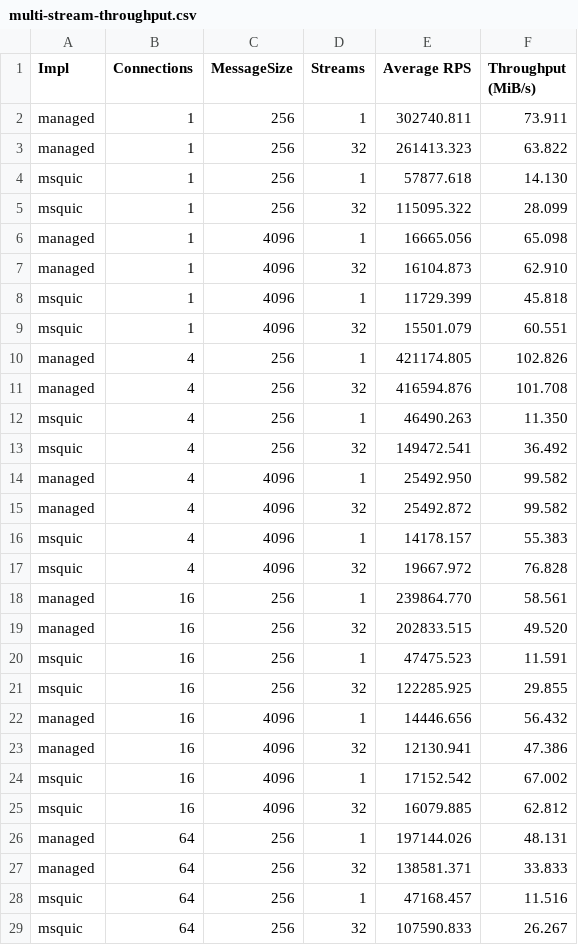
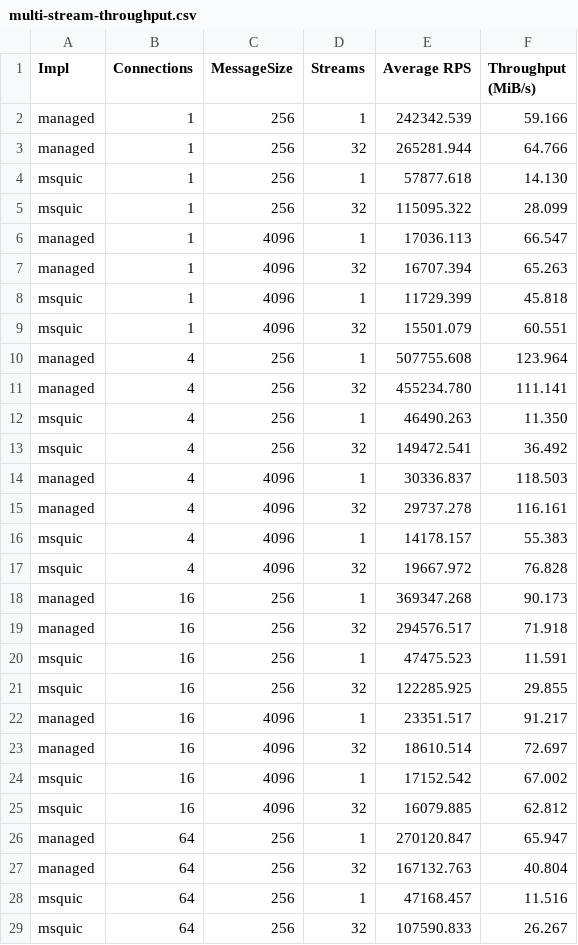
Before and after one commit to rzikm/master-thesis, a CSV file: tex/measurements/multi-stream-throughput.csv, drawn as a sheet; only a part is shown; the diff covers the shown part only.

Commit message:
Redone measurements for managed impl

```diff
--- a/tex/measurements/multi-stream-throughput.csv
+++ b/tex/measurements/multi-stream-throughput.csv
@@ -1,28 +1,28 @@
 "Impl","Connections","MessageSize","Streams","Average RPS","Throughput (MiB/s)"
-"managed","1","256","1","302740.811","73.911"
-"managed","1","256","32","261413.323","63.822"
+"managed","1","256","1","242342.539","59.166"
+"managed","1","256","32","265281.944","64.766"
 "msquic","1","256","1","57877.618","14.130"
 "msquic","1","256","32","115095.322","28.099"
-"managed","1","4096","1","16665.056","65.098"
-"managed","1","4096","32","16104.873","62.910"
+"managed","1","4096","1","17036.113","66.547"
+"managed","1","4096","32","16707.394","65.263"
 "msquic","1","4096","1","11729.399","45.818"
 "msquic","1","4096","32","15501.079","60.551"
-"managed","4","256","1","421174.805","102.826"
-"managed","4","256","32","416594.876","101.708"
+"managed","4","256","1","507755.608","123.964"
+"managed","4","256","32","455234.780","111.141"
 "msquic","4","256","1","46490.263","11.350"
 "msquic","4","256","32","149472.541","36.492"
-"managed","4","4096","1","25492.950","99.582"
-"managed","4","4096","32","25492.872","99.582"
+"managed","4","4096","1","30336.837","118.503"
+"managed","4","4096","32","29737.278","116.161"
 "msquic","4","4096","1","14178.157","55.383"
 "msquic","4","4096","32","19667.972","76.828"
-"managed","16","256","1","239864.770","58.561"
-"managed","16","256","32","202833.515","49.520"
+"managed","16","256","1","369347.268","90.173"
+"managed","16","256","32","294576.517","71.918"
 "msquic","16","256","1","47475.523","11.591"
 "msquic","16","256","32","122285.925","29.855"
-"managed","16","4096","1","14446.656","56.432"
-"managed","16","4096","32","12130.941","47.386"
+"managed","16","4096","1","23351.517","91.217"
+"managed","16","4096","32","18610.514","72.697"
 "msquic","16","4096","1","17152.542","67.002"
 "msquic","16","4096","32","16079.885","62.812"
-"managed","64","256","1","197144.026","48.131"
-"managed","64","256","32","138581.371","33.833"
+"managed","64","256","1","270120.847","65.947"
+"managed","64","256","32","167132.763","40.804"
 "msquic","64","256","1","47168.457","11.516"
```
Also changed, not shown: 12 edited cells elsewhere in this file, tex/measurements/multi-stream-latency.csv, tex/measurements/single-stream-latency.csv, 1 other file.
